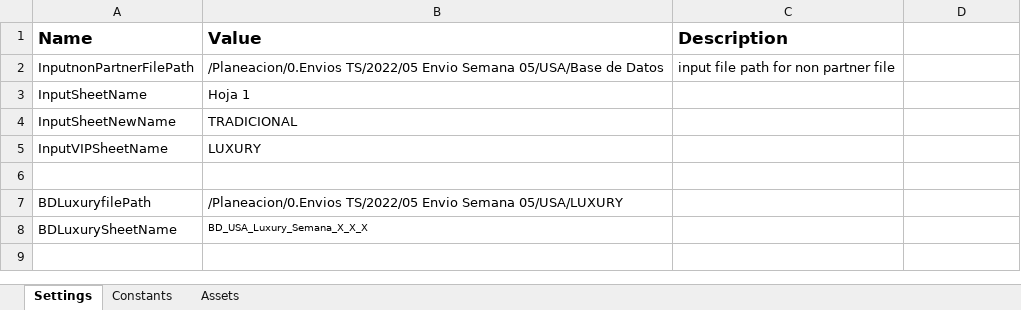
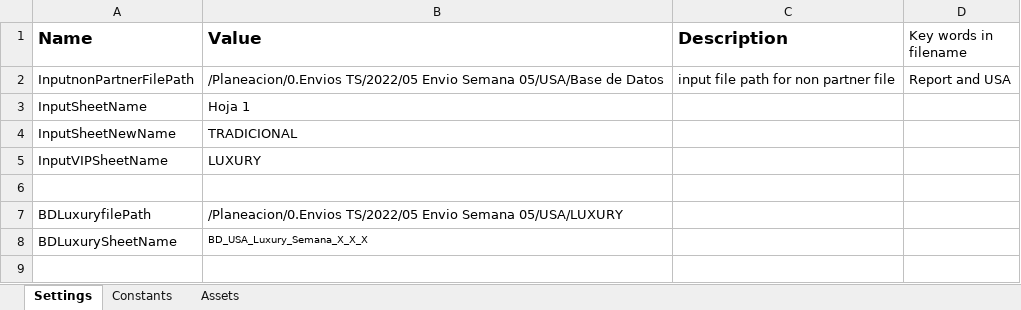
Before and after one commit to Tecnoyar/CinepolisUSA, an Excel workbook: Data/Config.xlsx, sheet Settings, drawn as a sheet; only a part is shown; values as stored, in another font and other column widths than the file's, no borders; the diff names each change by its address in the sheet, - before the commit and + after, or states it on an @@ line.

Commit message:
input file name standardise

```diff
--- a/Data/Config.xlsx (sheet Settings)
+++ b/Data/Config.xlsx (sheet Settings)
-D1: (empty)
+D1: Key words in filename
-D2 (Key words in filename): (empty)
+D2 (Key words in filename): Report and USA
```
Also changed, not shown: 1 other file.
